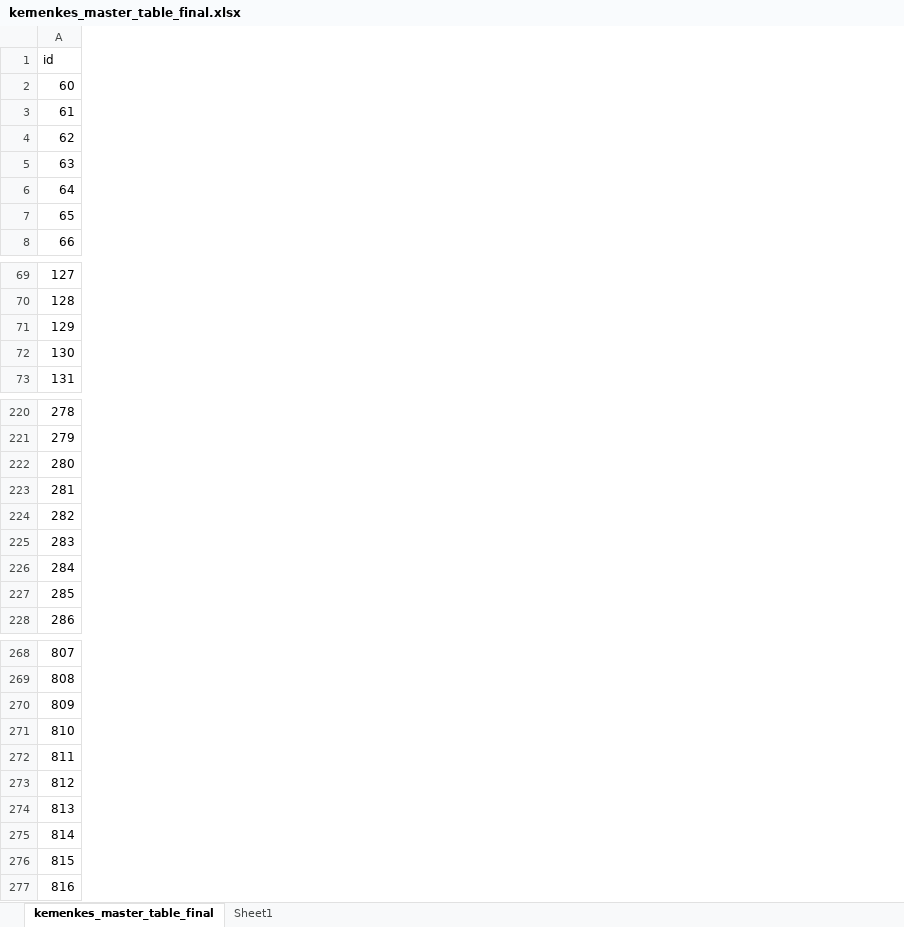
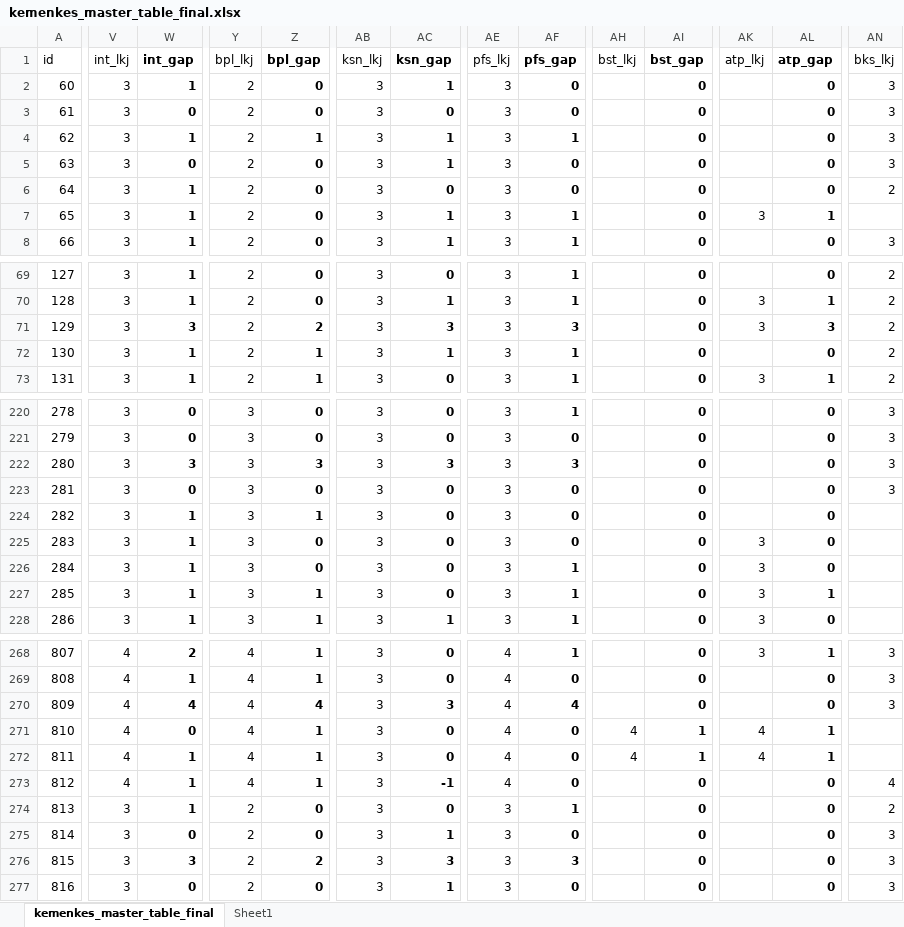
Before and after one commit to gamantha/kemenkes-app, an Excel workbook: www/html/files/kemenkes_master_table_final.xlsx, sheet kemenkes_master_table_final, drawn as a sheet; only a part is shown, gaps mark what is left out; values as stored, in another font and other column widths than the file's, no borders; the diff covers the shown part only; the diff names each change by its address in the sheet, - before the commit and + after, or states it on an @@ line.

```diff
--- a/www/html/files/kemenkes_master_table_final.xlsx (sheet kemenkes_master_table_final)
+++ b/www/html/files/kemenkes_master_table_final.xlsx (sheet kemenkes_master_table_final)
+column V (int_lkj), rows 2-8: all 3; rows 69-73: all 3; rows 220-228: all 3; rows 268-277: 4 | 4 | 4 | 4 | 4 | 4 | 3 | 3 | 3 | 3
+column W (int_gap), rows 2-8: 1 | 0 | 1 | 0 | 1 | 1 | 1; rows 69-73: 1 | 1 | 3 | 1 | 1; rows 220-228: 0 | 0 | 3 | 0 | 1 | 1 | 1 | 1 | 1; rows 268-277: 2 | 1 | 4 | 0 | 1 | 1 | 1 | 0 | 3 | 0
+column Y (bpl_lkj), rows 2-8: all 2; rows 69-73: all 2; rows 220-228: all 3; rows 268-277: 4 | 4 | 4 | 4 | 4 | 4 | 2 | 2 | 2 | 2
+column Z (bpl_gap), rows 2-8: 0 | 0 | 1 | 0 | 0 | 0 | 0; rows 69-73: 0 | 0 | 2 | 1 | 1; rows 220-228: 0 | 0 | 3 | 0 | 1 | 0 | 0 | 1 | 1; rows 268-277: 1 | 1 | 4 | 1 | 1 | 1 | 0 | 0 | 2 | 0
+column AB (ksn_lkj), rows 2-8: all 3; rows 69-73: all 3; rows 220-228: all 3; rows 268-277: all 3
+column AC (ksn_gap), rows 2-8: 1 | 0 | 1 | 1 | 0 | 1 | 1; rows 69-73: 0 | 1 | 3 | 1 | 0; rows 220-228: 0 | 0 | 3 | 0 | 0 | 0 | 0 | 0 | 1; rows 268-277: 0 | 0 | 3 | 0 | 0 | -1 | 0 | 1 | 3 | 1
+column AE (pfs_lkj), rows 2-8: all 3; rows 69-73: all 3; rows 220-228: all 3; rows 268-277: 4 | 4 | 4 | 4 | 4 | 4 | 3 | 3 | 3 | 3
+column AF (pfs_gap), rows 2-8: 0 | 0 | 1 | 0 | 0 | 1 | 1; rows 69-73: 1 | 1 | 3 | 1 | 1; rows 220-228: 1 | 0 | 3 | 0 | 0 | 0 | 1 | 1 | 1; rows 268-277: 1 | 0 | 4 | 0 | 0 | 0 | 1 | 0 | 3 | 0
+column AH (bst_lkj), rows 271-272: 4 | 4
+column AI (bst_gap), rows 2-8: all 0; rows 69-73: all 0; rows 220-228: all 0; rows 268-277: 0 | 0 | 0 | 1 | 1 | 0 | 0 | 0 | 0 | 0
+column AK (atp_lkj), row 7: 3; rows 70-73: 3 | 3 |  | 3; rows 225-228: all 3; rows 268-272: 3 |  |  | 4 | 4
+column AL (atp_gap), rows 2-8: 0 | 0 | 0 | 0 | 0 | 1 | 0; rows 69-73: 0 | 1 | 3 | 0 | 1; rows 220-228: 0 | 0 | 0 | 0 | 0 | 0 | 0 | 1 | 0; rows 268-277: 1 | 0 | 0 | 1 | 1 | 0 | 0 | 0 | 0 | 0
+column AN (bks_lkj), rows 2-8: 3 | 3 | 3 | 3 | 2 |  | 3; rows 69-73: all 2; rows 220-223: all 3; rows 268-277: 3 | 3 | 3 |  |  | 4 | 2 | 3 | 3 | 3
```
Also changed, not shown: 23 added columns, 73 edited cells and cell formats elsewhere in this sheet, formulas that keep their value, 8 other files.
